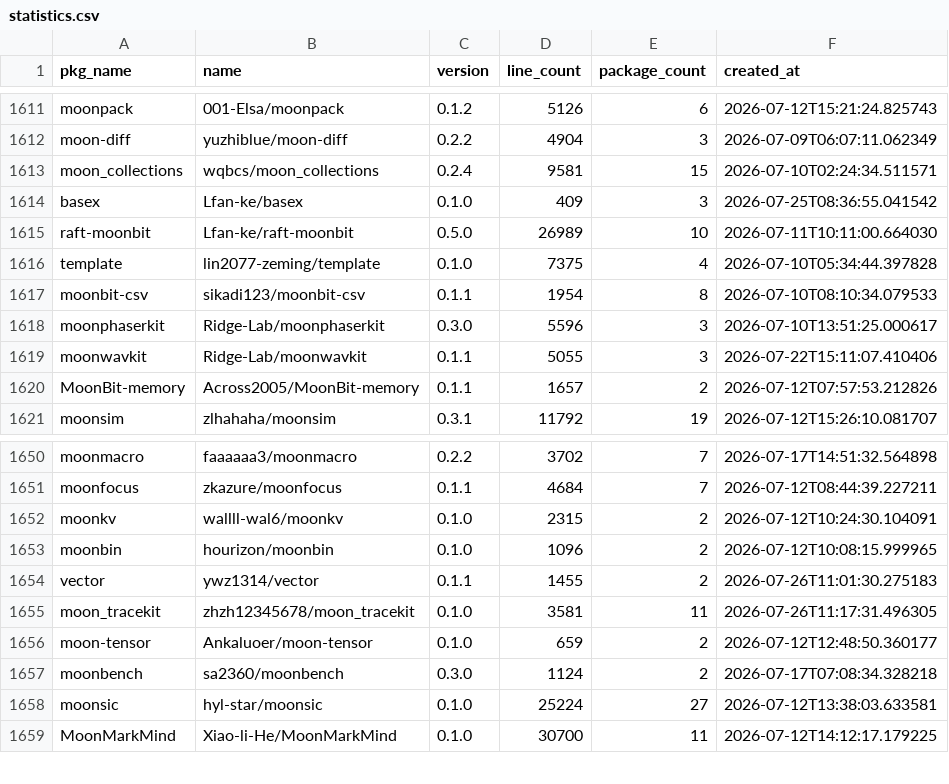
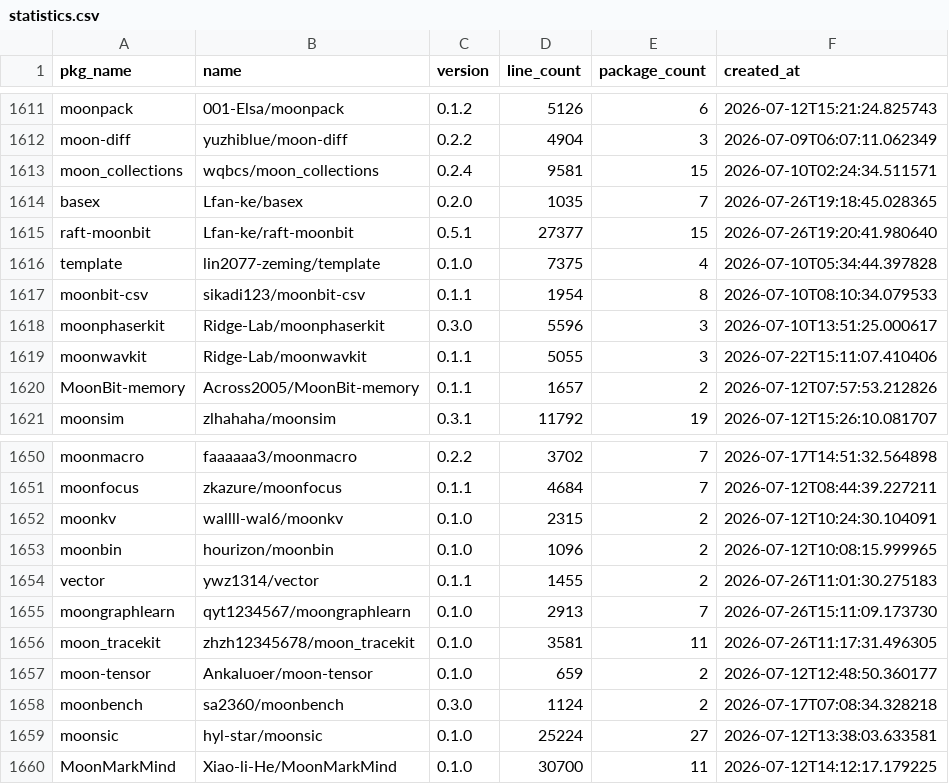
Before and after one commit to fanny480/fanny480.github.io, a CSV file: data/statistics.csv, drawn as a sheet; only a part is shown, gaps mark what is left out.

```diff
--- a/data/statistics.csv
+++ b/data/statistics.csv
@@ -1613,4 +1613,4 @@ moon-diff,yuzhiblue/moon-diff,0.2.2,4904,3,2026-07-09T06:07:11.062349
 moon_collections,wqbcs/moon_collections,0.2.4,9581,15,2026-07-10T02:24:34.511571
-basex,Lfan-ke/basex,0.1.0,409,3,2026-07-25T08:36:55.041542
-raft-moonbit,Lfan-ke/raft-moonbit,0.5.0,26989,10,2026-07-11T10:11:00.664030
+basex,Lfan-ke/basex,0.2.0,1035,7,2026-07-26T19:18:45.028365
+raft-moonbit,Lfan-ke/raft-moonbit,0.5.1,27377,15,2026-07-26T19:20:41.980640
 template,lin2077-zeming/template,0.1.0,7375,4,2026-07-10T05:34:44.397828
@@ -1654,2 +1654,3 @@ moonbin,hourizon/moonbin,0.1.0,1096,2,2026-07-12T10:08:15.999965
 vector,ywz1314/vector,0.1.1,1455,2,2026-07-26T11:01:30.275183
+moongraphlearn,qyt1234567/moongraphlearn,0.1.0,2913,7,2026-07-26T15:11:09.173730
 moon_tracekit,zhzh12345678/moon_tracekit,0.1.0,3581,11,2026-07-26T11:17:31.496305
```
